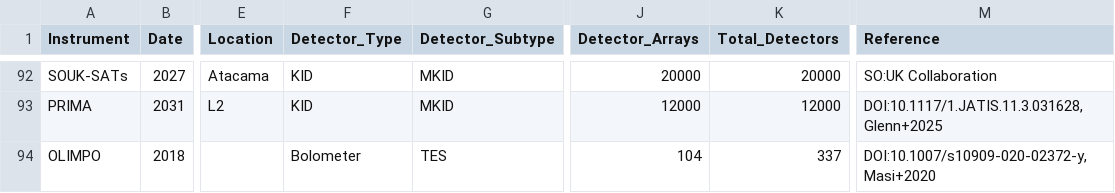
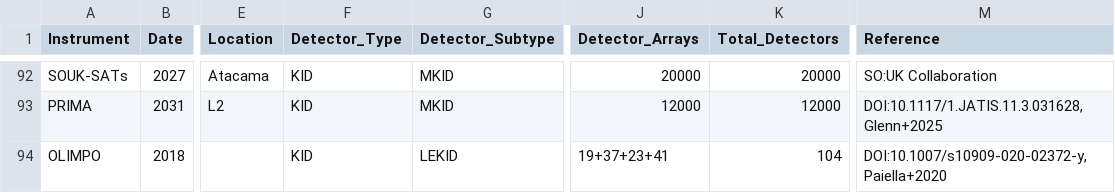
Before and after one commit to sr-cdf/instruments, a CSV file: instruments.csv, drawn as a sheet; only a part is shown, gaps mark what is left out; the diff names each change by its address in the sheet, - before the commit and + after, or states it on an @@ line.

```diff
--- a/instruments.csv
+++ b/instruments.csv
-F94 (Detector_Type): Bolometer
+F94 (Detector_Type): KID
-G94 (Detector_Subtype): TES
+G94 (Detector_Subtype): LEKID
-J94 (Detector_Arrays): 104
+J94 (Detector_Arrays): 19+37+23+41
-K94 (Total_Detectors): 337
+K94 (Total_Detectors): 104
-M94 (Reference): DOI:10.1007/s10909-020-02372-y, Masi+2020
+M94 (Reference): DOI:10.1007/s10909-020-02372-y, Paiella+2020
```
Also changed, not shown: 1 other file.
